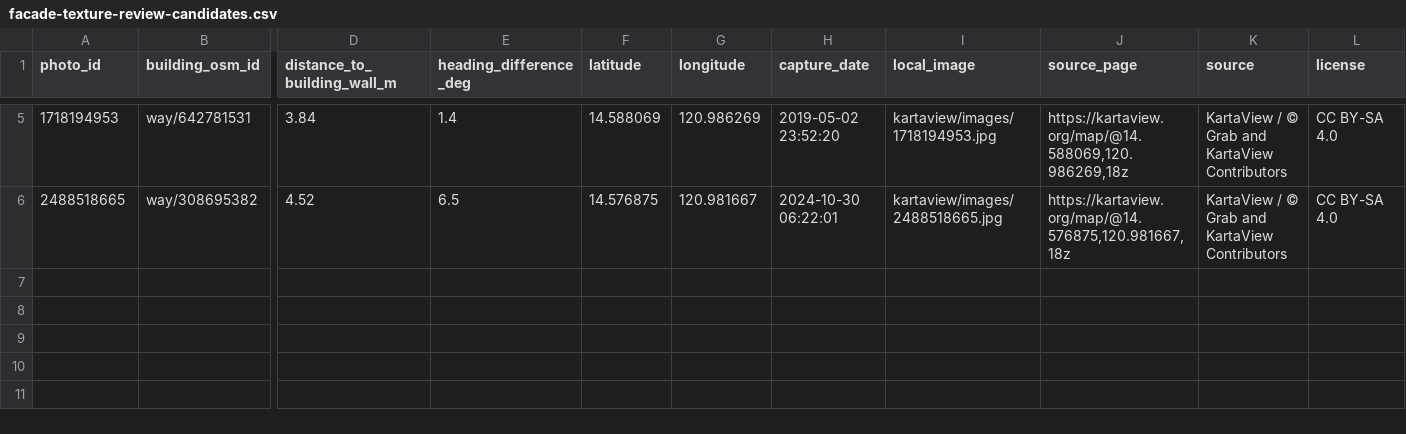
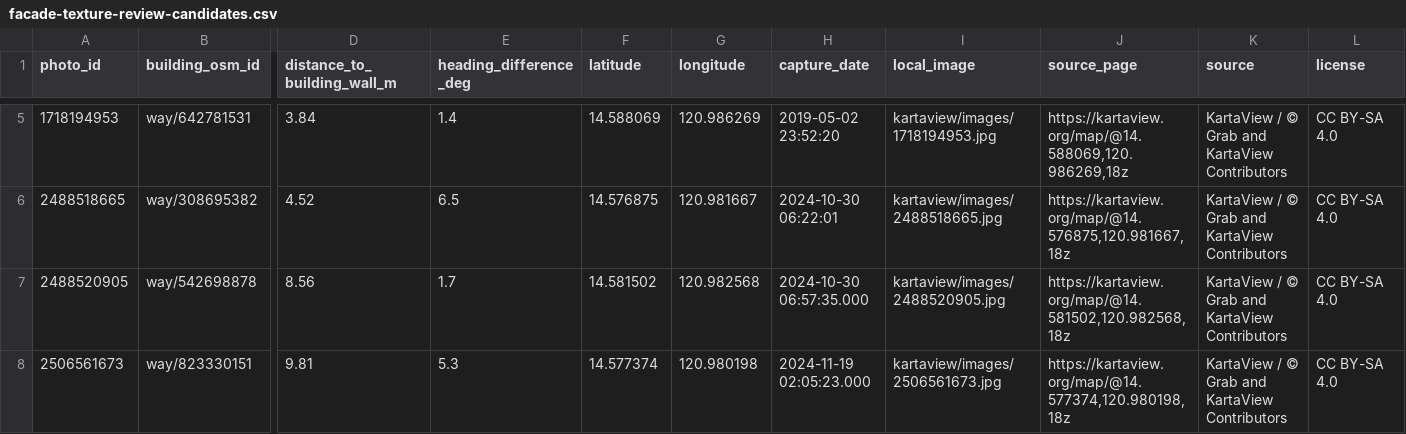
Before and after one commit to saeedhub101/Adam-City, a CSV file: kartaview/facade-texture-review-candidates.csv, drawn as a sheet; only a part is shown, gaps mark what is left out; rows hold the shown columns only; the diff names each change by its address in the sheet, - before the commit and + after, or states it on an @@ line.

Commit message:
Record five additional mapped KartaView facade candidates

```diff
--- a/kartaview/facade-texture-review-candidates.csv
+++ b/kartaview/facade-texture-review-candidates.csv
+row 7: 2488520905 | way/542698878 | 8.56 | 1.7 | 14.581502 | 120.982568 | 2024-10-30 06:57:35.000 | kartaview/images/2488520905.jpg | https://kartaview.org/map/@14.581502,120.982568,18z | KartaView / © Grab and KartaView Contributors | CC BY-SA 4.0
+row 8: 2506561673 | way/823330151 | 9.81 | 5.3 | 14.577374 | 120.980198 | 2024-11-19 02:05:23.000 | kartaview/images/2506561673.jpg | https://kartaview.org/map/@14.577374,120.980198,18z | KartaView / © Grab and KartaView Contributors | CC BY-SA 4.0
```
